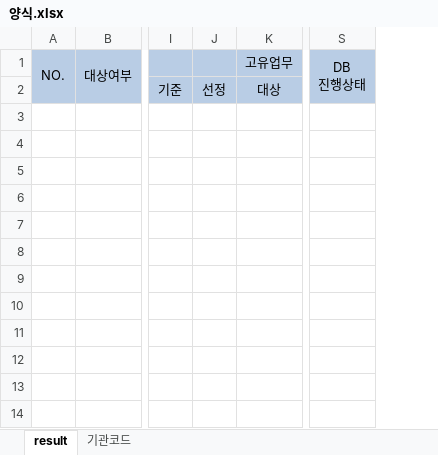
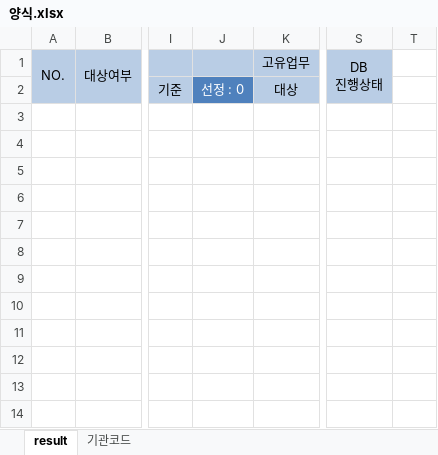
Before and after one commit to ByeongcheolJung/Personal_Repository, an Excel workbook: Gov_list/양식.xlsx, sheet result, drawn as a sheet; only a part is shown, gaps mark what is left out; values as stored, in another font and other column widths than the file's, no borders; removed rows and columns are numbered as before the commit, all else as after; the diff names each change by its address in the sheet, - before the commit and + after, or states it on an @@ line.

```diff
--- a/Gov_list/양식.xlsx (sheet result)
+++ b/Gov_list/양식.xlsx (sheet result)
-column J, row 2: 선정
+column J, row 2: 선정 : 0
+column T, empty
```
Also changed, not shown: 1 other file.
